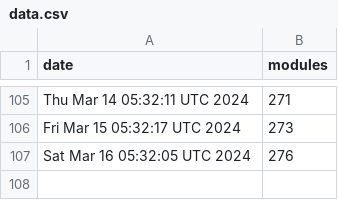
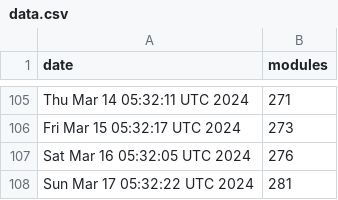
Before and after one commit to jpadams/daggerverse-stats, a CSV file: data.csv, drawn as a sheet; only a part is shown, gaps mark what is left out.

```diff
--- a/data.csv
+++ b/data.csv
@@ -107 +107,2 @@ Fri Mar 15 05:32:17 UTC 2024,273
 Sat Mar 16 05:32:05 UTC 2024,276
+Sun Mar 17 05:32:22 UTC 2024,281
```
Also changed, not shown: 1 other file.
